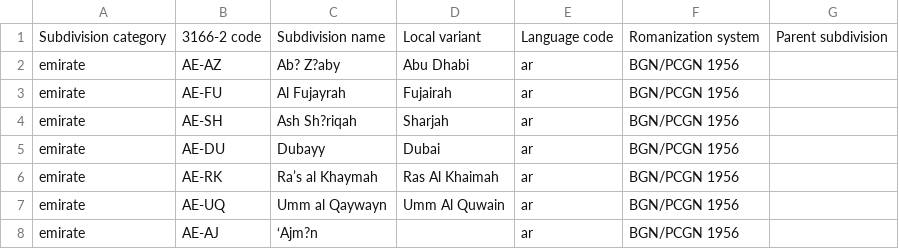
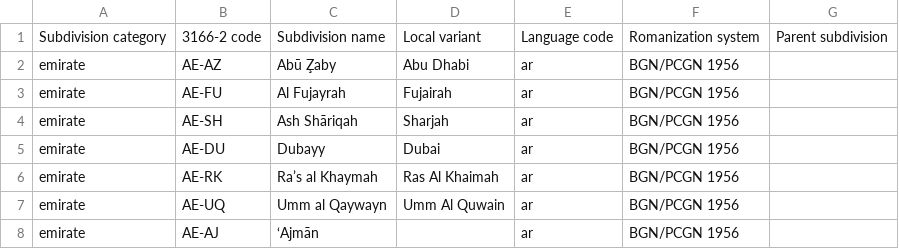
Before and after one commit to MartinBenjamin/AngularCore, a CSV file: Data/ISO3166-2-AE.csv, drawn as a sheet; the diff names each change by its address in the sheet, - before the commit and + after, or states it on an @@ line.

```diff
--- a/Data/ISO3166-2-AE.csv
+++ b/Data/ISO3166-2-AE.csv
-C2: Ab? Z?aby
+C2: Abū Z̧aby
-C4: Ash Sh?riqah
+C4: Ash Shāriqah
-C8: ‘Ajm?n
+C8: ‘Ajmān
```
Also changed, not shown: Data/ISO3166-1.csv, Data/ISO3166-2-GB.csv, 7 other files.
